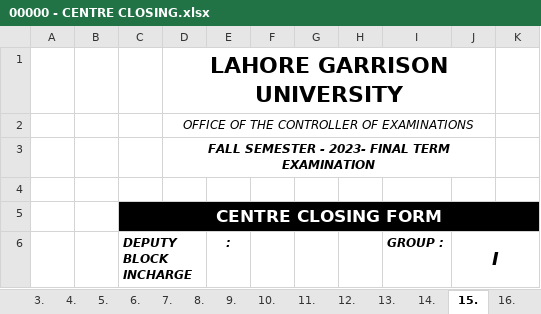
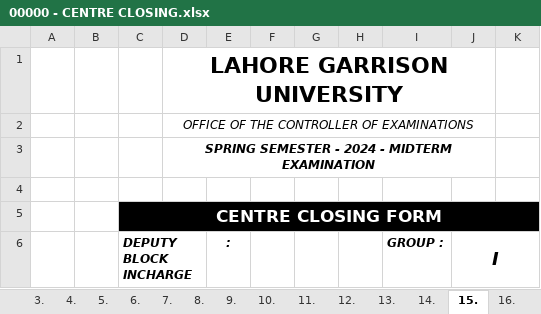
Before and after one commit to lguresult/bashir102, an Excel workbook: SPRING 2024/00000 - CENTRE CLOSING.xlsx, sheet 15., drawn as a sheet; only a part is shown; values as stored, in another font and other column widths than the file's, no borders; the diff names each change by its address in the sheet, - before the commit and + after, or states it on an @@ line.

```diff
--- a/SPRING 2024/00000 - CENTRE CLOSING.xlsx (sheet 15.)
+++ b/SPRING 2024/00000 - CENTRE CLOSING.xlsx (sheet 15.)
-D3: FALL SEMESTER - 2023- FINAL TERM EXAMINATION
+D3: SPRING SEMESTER - 2024 - MIDTERM EXAMINATION
```
Also changed, not shown: sheet 16., sheet 14., sheet 18., sheet 13., sheet 20., sheet 17., 13 more sheets.
